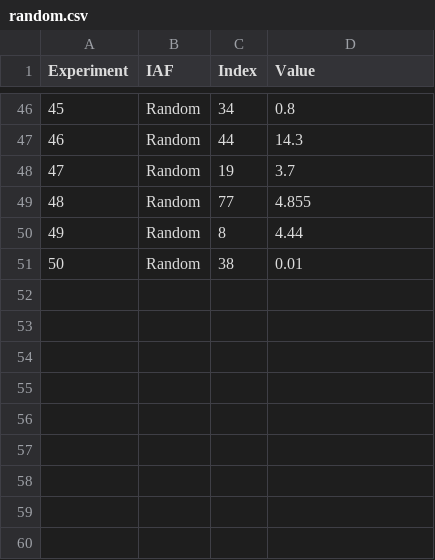
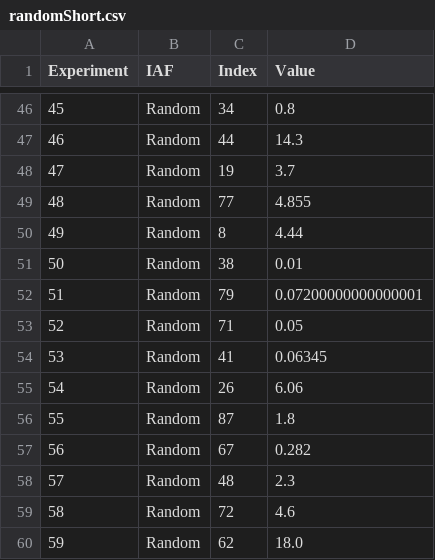
Before and after one commit to noah7597/D3-Visualization, a CSV file: randomShort.csv (was random.csv), drawn as a sheet; only a part is shown, gaps mark what is left out; the diff names each change by its address in the sheet, - before the commit and + after, or states it on an @@ line.

Commit message:
Update and rename random.csv to randomShort.csv

```diff
--- a/random.csv
+++ b/randomShort.csv
+row 52: 51 | Random | 79 | 0.07200000000000001
+row 53: 52 | Random | 71 | 0.05
+row 54: 53 | Random | 41 | 0.06345
+row 55: 54 | Random | 26 | 6.06
+row 56: 55 | Random | 87 | 1.8
+row 57: 56 | Random | 67 | 0.282
+row 58: 57 | Random | 48 | 2.3
+row 59: 58 | Random | 72 | 4.6
+row 60: 59 | Random | 62 | 18.0
```
